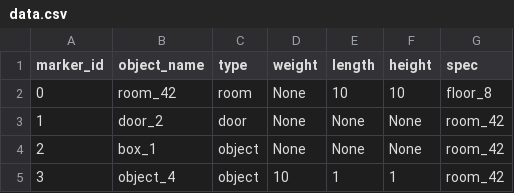
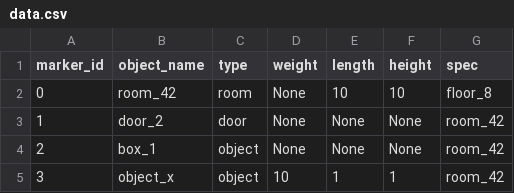
Before and after one commit to JohannesSperr/aruco-object-detector, a CSV file: data.csv, drawn as a sheet.

Commit message:
edited data

```diff
--- a/data.csv
+++ b/data.csv
@@ -4,2 +4,2 @@
 2;box_1;object;None;None;None;room_42
-3;object_4;object;10;1;1;room_42
+3;object_x;object;10;1;1;room_42
```
